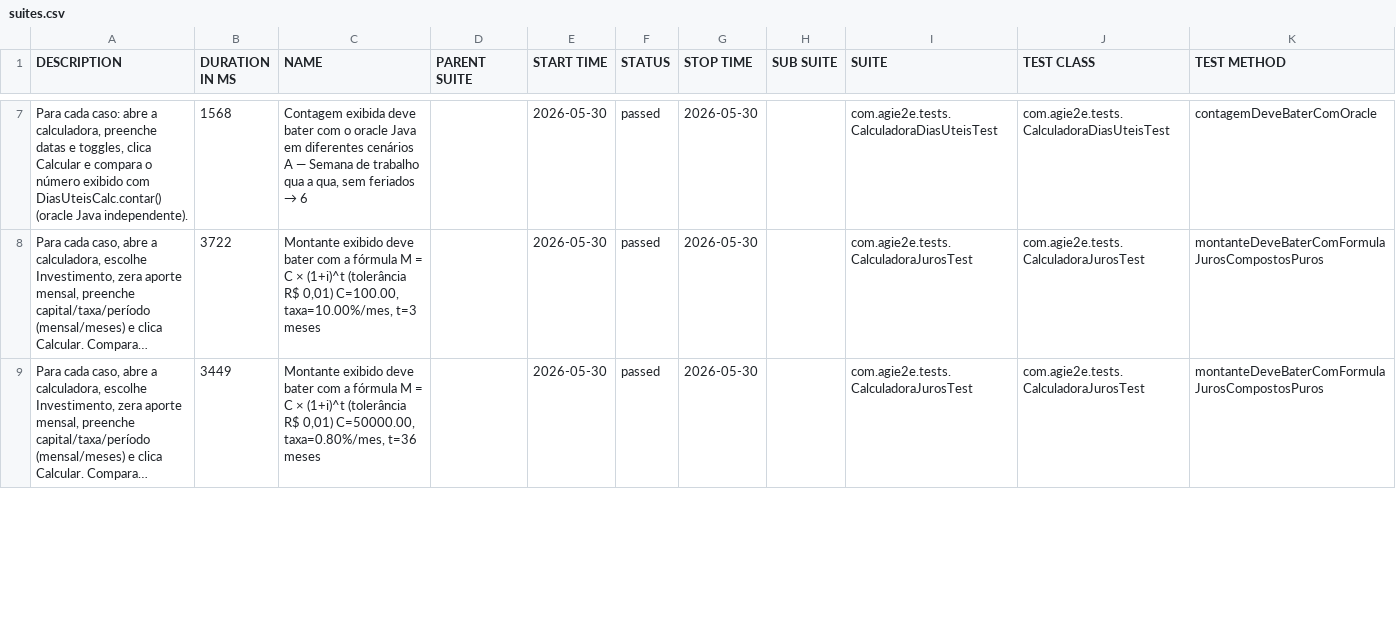
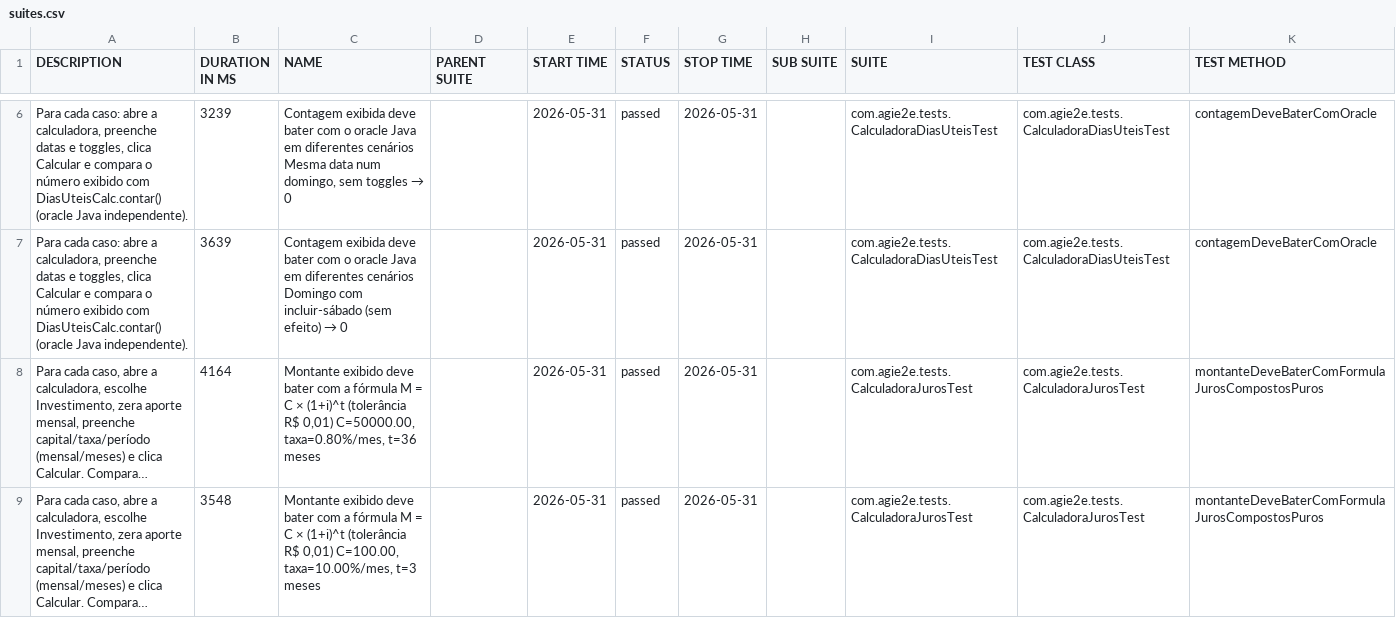
Before and after one commit to silasmarques/agi-e2e, a CSV file: data/suites.csv, drawn as a sheet; only a part is shown, gaps mark what is left out; long unchanged cells end in …; addresses are those after the commit; the diff covers the shown part only; the diff names each change by its address in the sheet, - before the commit and + after, or states it on an @@ line.

```diff
--- a/data/suites.csv
+++ b/data/suites.csv
-B6 (DURATION IN MS): 1568
+B6 (DURATION IN MS): 3239
@@ C6 (NAME): …diferentes cenários A — Semana de trabalho qua a qua, sem feriados → 6 → …diferentes cenários Mesma data num domingo, sem toggles → 0 @@
-E6 (START TIME): 2026-05-30
+E6 (START TIME): 2026-05-31
-G6 (STOP TIME): 2026-05-30
+G6 (STOP TIME): 2026-05-31
+row 7: Para cada caso: abre a calculadora, preenche datas e toggles, clica Calcular e compara o número exibido com DiasUteisCalc.contar() (oracle Java independente). | 3639 | Contagem exibida deve bater com o oracle Java em diferentes cenários Domingo com incluir-sábado (sem efeito) → 0 |  | 2026-05-31 | passed | 2026-05-31 |  | com.agie2e.tests.CalculadoraDiasUteisTest | com.agie2e.tests.CalculadoraDiasUteisTest | contagemDeveBaterComOracle
-B8 (DURATION IN MS): 3722
+B8 (DURATION IN MS): 4164
-C8 (NAME): …R$ 0,01) C=100.00, taxa=10.00%/mes, t=3 meses
+C8 (NAME): …R$ 0,01) C=50000.00, taxa=0.80%/mes, t=36 meses
-E8:E9 (START TIME): 2026-05-30
+E8:E9 (START TIME): 2026-05-31
-G8:G9 (STOP TIME): 2026-05-30
+G8:G9 (STOP TIME): 2026-05-31
-B9 (DURATION IN MS): 3449
+B9 (DURATION IN MS): 3548
-C9 (NAME): …R$ 0,01) C=50000.00, taxa=0.80%/mes, t=36 meses
+C9 (NAME): …R$ 0,01) C=100.00, taxa=10.00%/mes, t=3 meses
```
Also changed, not shown: 6 added rows, 7 removed rows and 30 edited cells elsewhere in this file, data/behaviors.csv, 57 other files.
